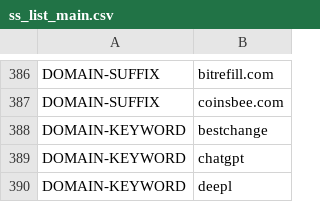
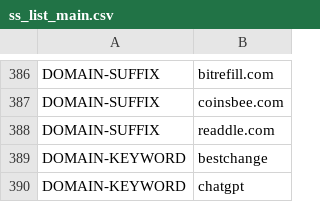
Before and after one commit to z11on/ss-rules, a CSV file: ss_list_main.csv, drawn as a sheet; only a part is shown, gaps mark what is left out; the shorter side is filled out with more unchanged rows; the diff names each change by its address in the sheet, - before the commit and + after, or states it on an @@ line.

Commit message:
Update ss_list_main.csv

```diff
--- a/ss_list_main.csv
+++ b/ss_list_main.csv
+row 388: DOMAIN-SUFFIX | readdle.com
```
